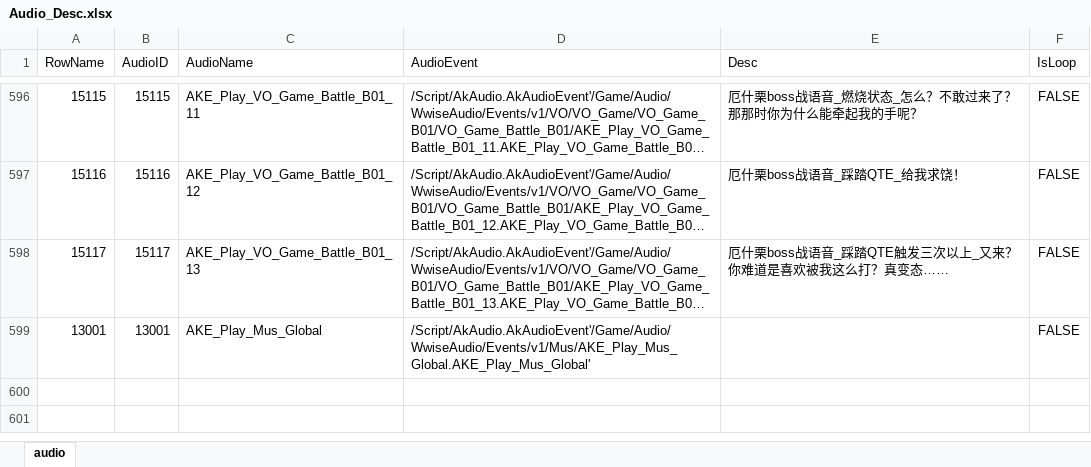
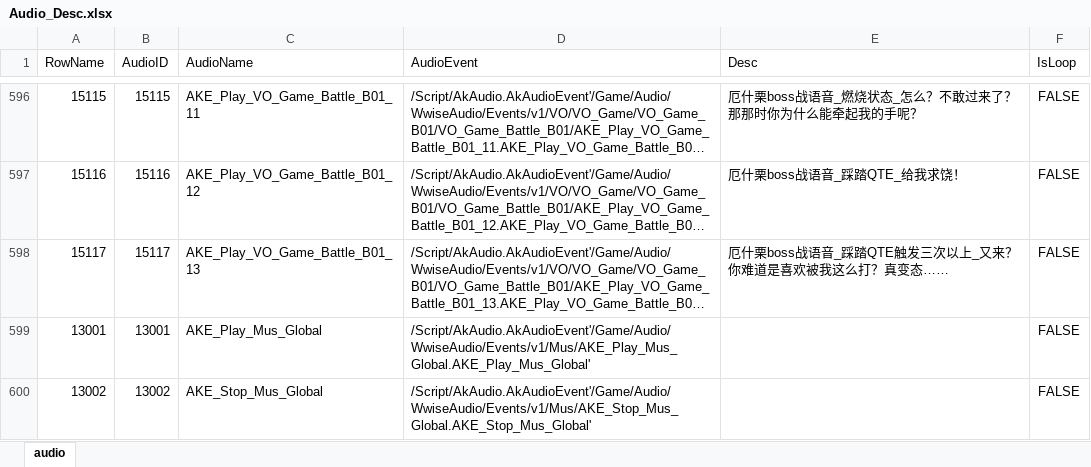
Before and after one commit to ayahuasca09/ayahuasca, an Excel workbook: module/ue/ue_ID表生成/Audio_Desc.xlsx, sheet audio, drawn as a sheet; only a part is shown, gaps mark what is left out; long unchanged cells end in …; values as stored, in another font and other column widths than the file's, no borders; the diff names each change by its address in the sheet, - before the commit and + after, or states it on an @@ line.

```diff
--- a/module/ue/ue_ID表生成/Audio_Desc.xlsx (sheet audio)
+++ b/module/ue/ue_ID表生成/Audio_Desc.xlsx (sheet audio)
+row 600: 13002 | 13002 | AKE_Stop_Mus_Global | /Script/AkAudio.AkAudioEvent'/Game/Audio/WwiseAudio/Events/v1/Mus/AKE_Stop_Mus_Global.AKE_Stop_Mus_Global' |  | FALSE
```
Also changed, not shown: module/ue/ue_ID表生成/Audio.xlsx, 4 other files.
